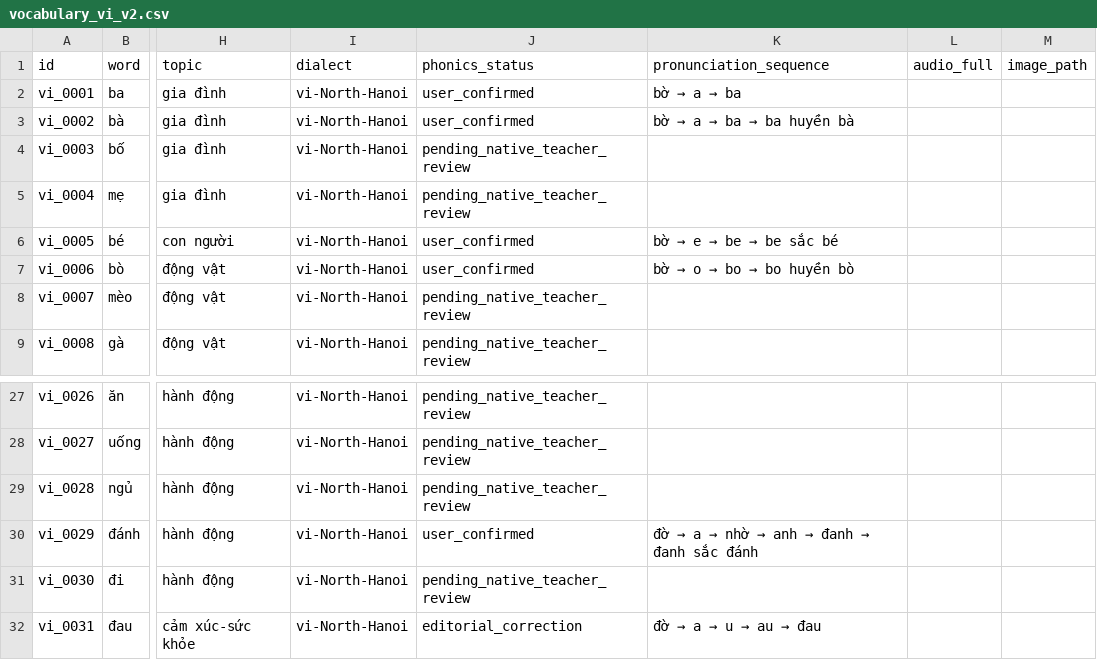
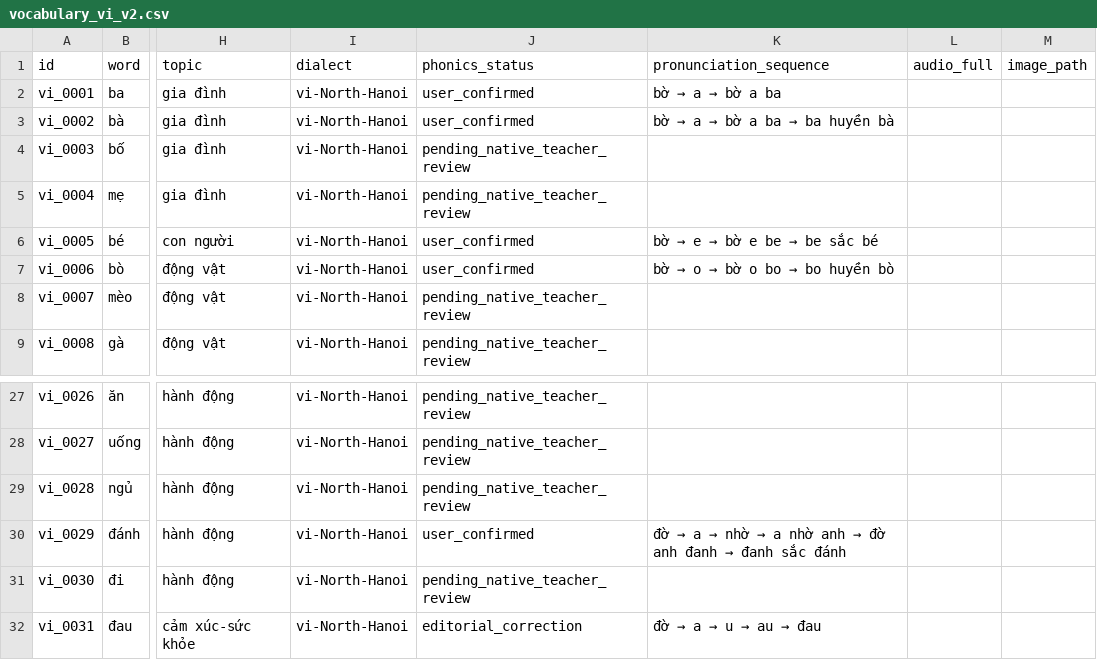
Before and after one commit to hp0705/vietnhat-adventure, a CSV file: 01-vocabulary/vocabulary_vi_v2.csv, drawn as a sheet; only a part is shown, gaps mark what is left out; the diff names each change by its address in the sheet, - before the commit and + after, or states it on an @@ line.

```diff
--- a/01-vocabulary/vocabulary_vi_v2.csv
+++ b/01-vocabulary/vocabulary_vi_v2.csv
@@ K2 (pronunciation_sequence): bờ → a → ba → bờ → a → bờ a ba @@
@@ K3 (pronunciation_sequence): bờ → a → ba → ba huyền bà → bờ → a → bờ a ba → ba huyền bà @@
@@ K6 (pronunciation_sequence): bờ → e → be → be sắc bé → bờ → e → bờ e be → be sắc bé @@
@@ K7 (pronunciation_sequence): bờ → o → bo → bo huyền bò → bờ → o → bờ o bo → bo huyền bò @@
@@ K30 (pronunciation_sequence): …nhờ → anh → đanh →… → …nhờ → a nhờ anh → đờ anh đanh →… @@
```
Also changed, not shown: 52 other files.
